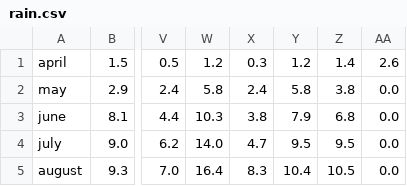
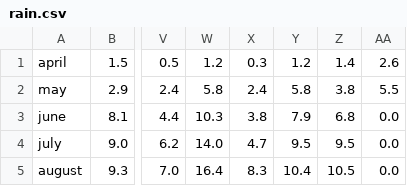
Before and after one commit to jackcollop/weather, a CSV file: rain.csv, drawn as a sheet; only a part is shown, gaps mark what is left out; the diff names each change by its address in the sheet, - before the commit and + after, or states it on an @@ line.

Commit message:
Add files via upload

```diff
--- a/rain.csv
+++ b/rain.csv
-AA2: 0.0
+AA2: 5.5
```
